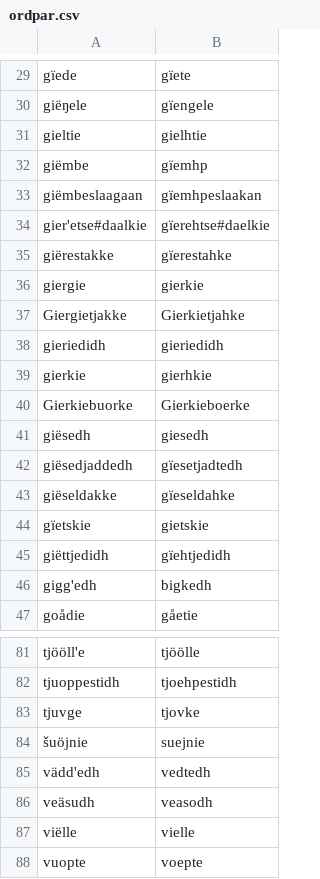
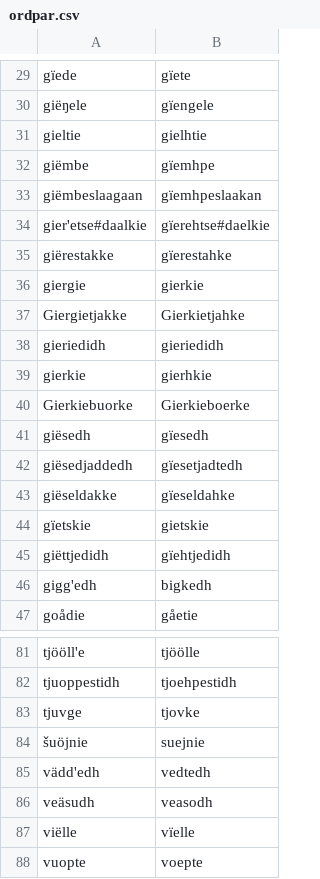
Before and after one commit to giellalt/dict-sma-mul, a CSV file: scripts/ordpar.csv, drawn as a sheet; only a part is shown, gaps mark what is left out.

Commit message:
noen rettinger

```diff
--- a/scripts/ordpar.csv
+++ b/scripts/ordpar.csv
@@ -31,3 +31,3 @@ giëŋele	gïengele
 gieltie	gielhtie
-giëmbe	gïemhp
+giëmbe	gïemhpe
 giëmbeslaagaan	gïemhpeslaakan
@@ -40,3 +40,3 @@ gierkie	gierhkie
 Gierkiebuorke	Gierkieboerke
-giësedh	giesedh
+giësedh	gïesedh
 giësedjaddedh	gïesetjadtedh
@@ -86,3 +86,3 @@ vädd'edh	vedtedh
 veäsudh	veasodh
-viëlle	vielle
+viëlle	vïelle
 vuopte	voepte
```
